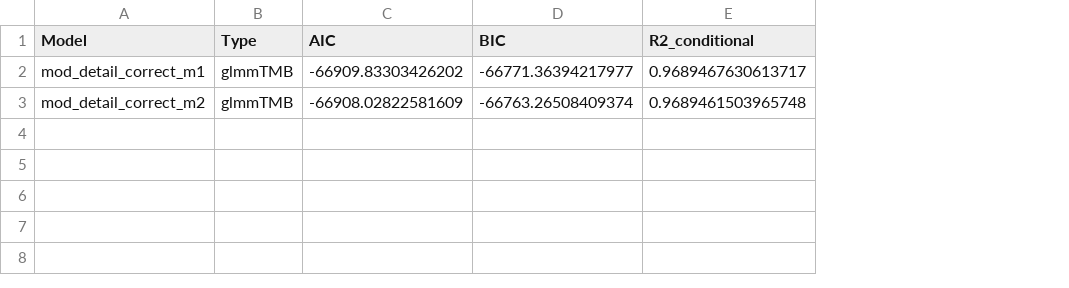
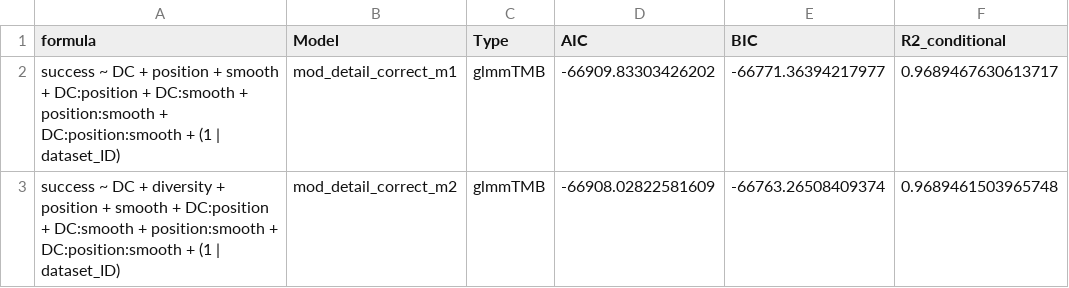
Before and after one commit to HOPE-UIB-BIO/RateOfChange, a CSV file: data/output/result_tables/mod_detail_correct_final_comp.csv, drawn as a sheet; only a part is shown; the diff names each change by its address in the sheet, - before the commit and + after, or states it on an @@ line.

Commit message:
Update: Add formulas of individual models to the result tables

```diff
--- a/data/output/result_tables/mod_detail_correct_final_comp.csv
+++ b/data/output/result_tables/mod_detail_correct_final_comp.csv
+column A (formula), rows 2-3: success ~ DC + position + smooth + DC:position + DC:smooth + position:smooth + DC:position:smooth + (1 | dataset_ID) | success ~ DC + diversity + position + smooth + DC:position + DC:smooth + position:smooth + DC:position:smooth + (1 | dataset_ID)
```
Also changed, not shown: 2 other files.
